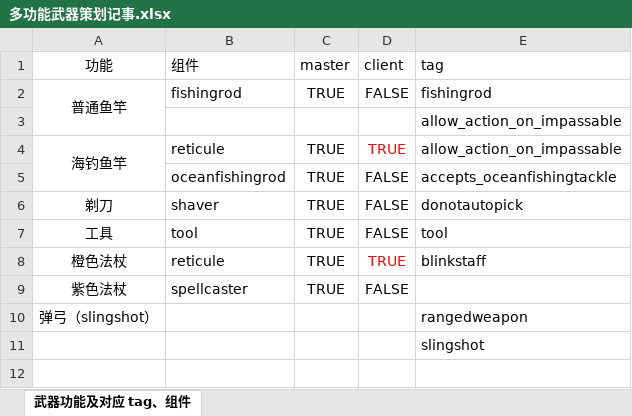
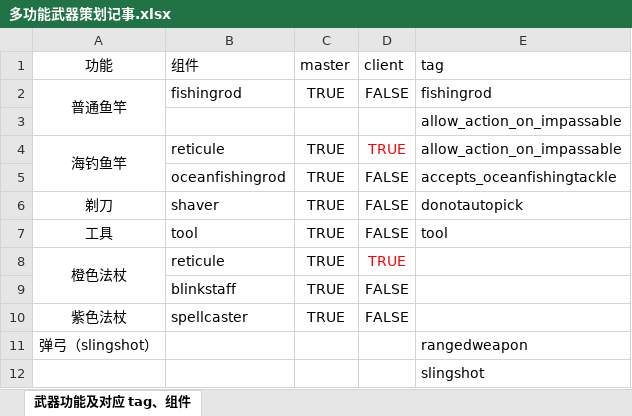
Before and after one commit to UnderDarkNight/dst_mod___miraculous_machine_secret_scroll, an Excel workbook: 多功能武器策划记事.xlsx, sheet 武器功能及对应 tag、组件, drawn as a sheet; values as stored, in another font and other column widths than the file's, no borders; the diff names each change by its address in the sheet, - before the commit and + after, or states it on an @@ line.

```diff
--- a/多功能武器策划记事.xlsx (sheet 武器功能及对应 tag、组件)
+++ b/多功能武器策划记事.xlsx (sheet 武器功能及对应 tag、组件)
+A8:A9 merged
-E8 (tag): blinkstaff
+E8 (tag): (empty)
+row 9:  | blinkstaff | TRUE | FALSE
```
Also changed, not shown: 17 other files.
